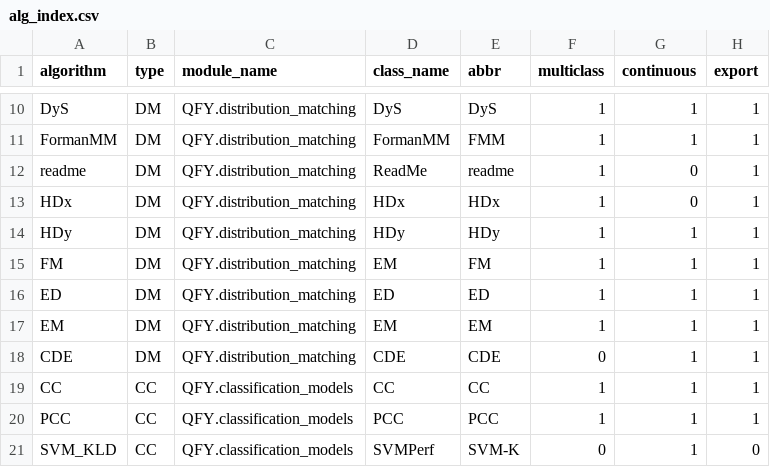
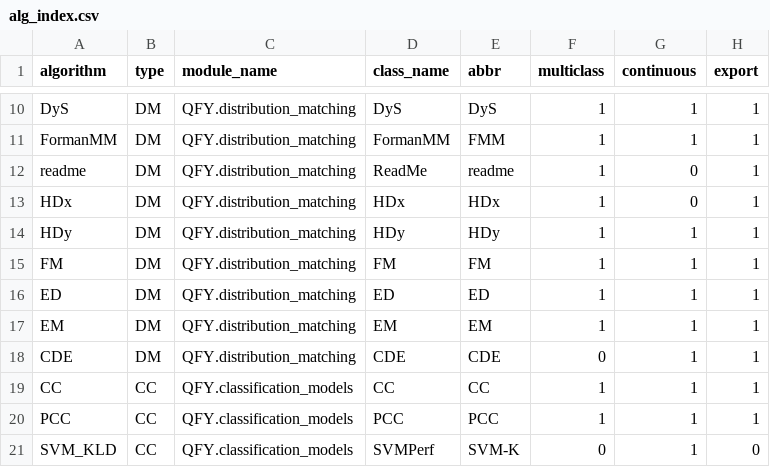
Before and after one commit to Waqar351/Journal_paper, a CSV file: alg_index.csv, drawn as a sheet; only a part is shown, gaps mark what is left out.

```diff
--- a/alg_index.csv
+++ b/alg_index.csv
@@ -14,3 +14,3 @@ HDx;DM;QFY.distribution_matching;HDx;HDx;1;0;1
 HDy;DM;QFY.distribution_matching;HDy;HDy;1;1;1
-FM;DM;QFY.distribution_matching;EM;FM;1;1;1
+FM;DM;QFY.distribution_matching;FM;FM;1;1;1
 ED;DM;QFY.distribution_matching;ED;ED;1;1;1
```
Also changed, not shown: 8 other files.
